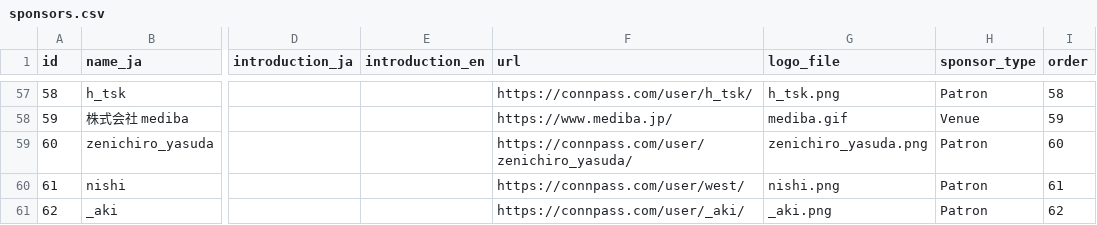
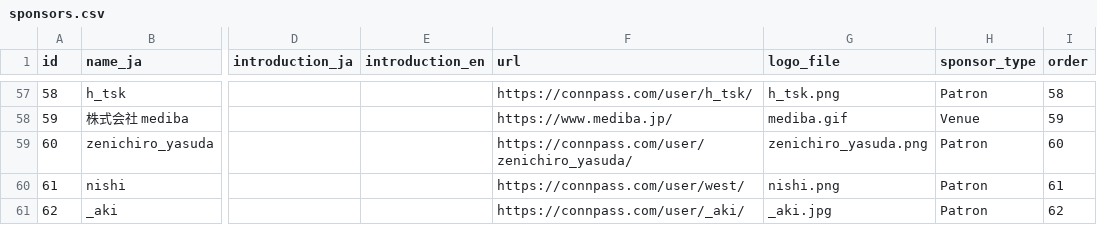
Before and after one commit to pyconjp/pycon.jp.2022, a CSV file: content/sponsors.csv, drawn as a sheet; only a part is shown, gaps mark what is left out; the diff names each change by its address in the sheet, - before the commit and + after, or states it on an @@ line.

```diff
--- a/content/sponsors.csv
+++ b/content/sponsors.csv
-G61 (logo_file): _aki.png
+G61 (logo_file): _aki.jpg
```
Also changed, not shown: 2 other files.
